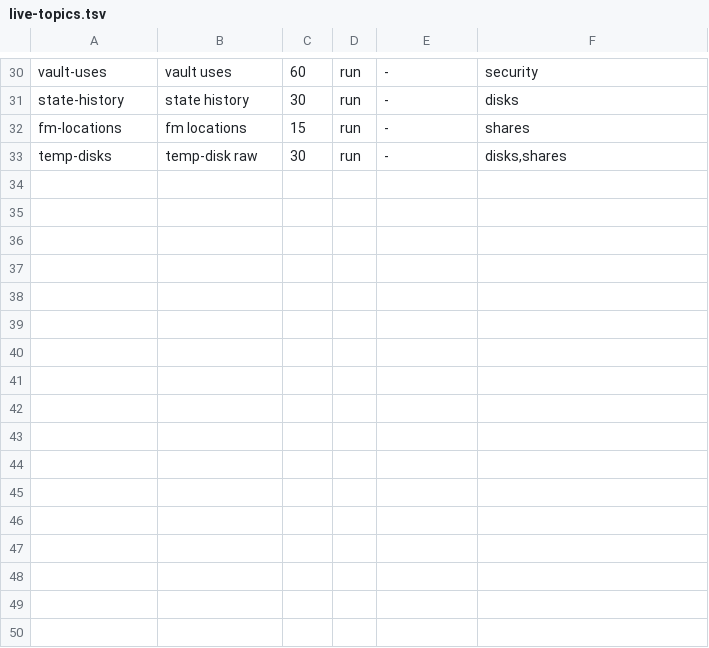
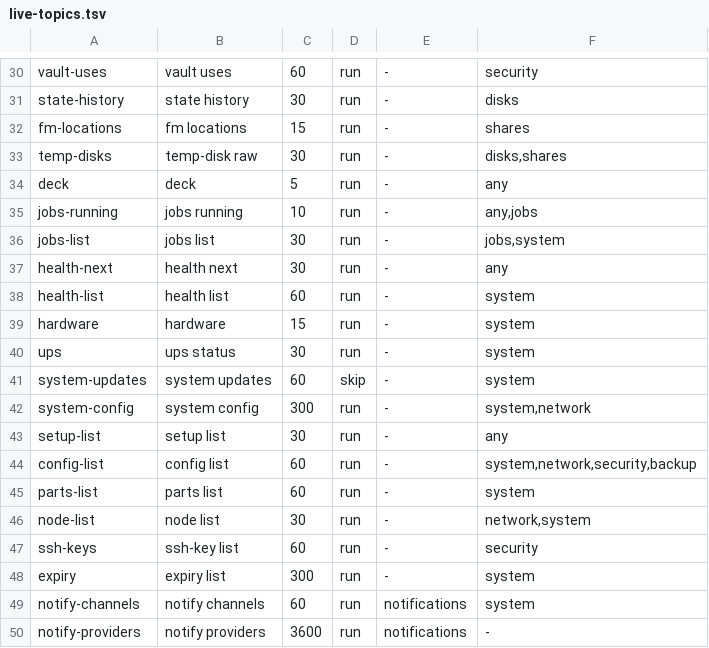
Before and after one commit to hobnix/server, a TSV file: scripts/lib/live-topics.tsv, drawn as a sheet; only a part is shown, gaps mark what is left out.

Commit message:
feat(live-state): system and dashboard reads served from topics
Add 17 topics (deck, hardware, health, jobs, ups, ports, dns, expiry, nodes,
ssh keys, remote, unifi, notify, dc) and refresh them after health checks,
UPS events, job stops and updates.

```diff
--- a/scripts/lib/live-topics.tsv
+++ b/scripts/lib/live-topics.tsv
@@ -33 +33,18 @@ fm-locations	fm locations	15	run	-	shares
 temp-disks	temp-disk raw	30	run	-	disks,shares
+deck	deck	5	run	-	any
+jobs-running	jobs running	10	run	-	any,jobs
+jobs-list	jobs list	30	run	-	jobs,system
+health-next	health next	30	run	-	any
+health-list	health list	60	run	-	system
+hardware	hardware	15	run	-	system
+ups	ups status	30	run	-	system
+system-updates	system updates	60	skip	-	system
+system-config	system config	300	run	-	system,network
+setup-list	setup list	30	run	-	any
+config-list	config list	60	run	-	system,network,security,backup
+parts-list	parts list	60	run	-	system
+node-list	node list	30	run	-	network,system
+ssh-keys	ssh-key list	60	run	-	security
+expiry	expiry list	300	run	-	system
+notify-channels	notify channels	60	run	notifications	system
+notify-providers	notify providers	3600	run	notifications	-
```
Also changed, not shown: 13 other files.
